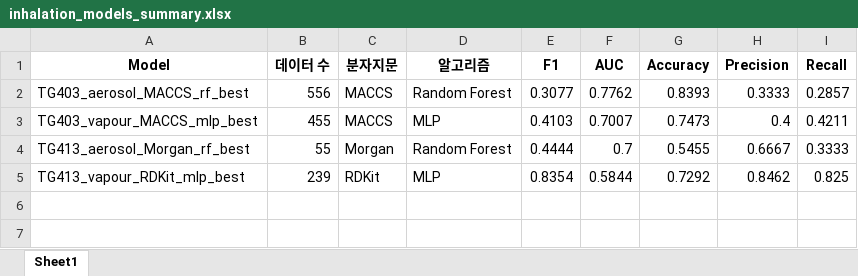
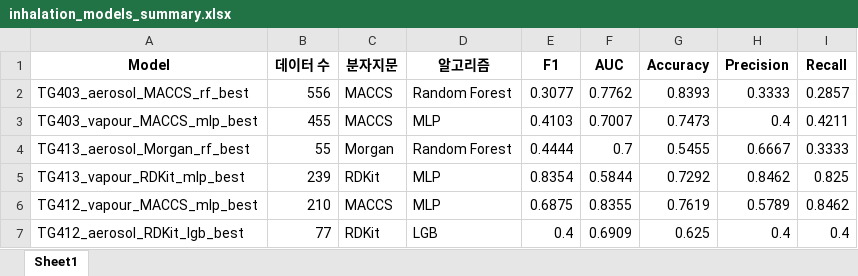
Before and after one commit to Jiinwon/ChemBAI, an Excel workbook: Final_model_save/ToxBAI_upload_needed/Inhalation_model/inhalation_models_summary.xlsx, sheet Sheet1, drawn as a sheet; values as stored, in another font and other column widths than the file's, no borders; the diff names each change by its address in the sheet, - before the commit and + after, or states it on an @@ line.

Commit message:
Add TG412 vapour MLP and aerosol LGB models with performance summary

```diff
--- a/Final_model_save/ToxBAI_upload_needed/Inhalation_model/inhalation_models_summary.xlsx (sheet Sheet1)
+++ b/Final_model_save/ToxBAI_upload_needed/Inhalation_model/inhalation_models_summary.xlsx (sheet Sheet1)
+row 6: TG412_vapour_MACCS_mlp_best | 210 | MACCS | MLP | 0.6875 | 0.8355 | 0.7619 | 0.5789 | 0.8462
+row 7: TG412_aerosol_RDKit_lgb_best | 77 | RDKit | LGB | 0.4 | 0.6909 | 0.625 | 0.4 | 0.4
```
Also changed, not shown: 2 other files.
